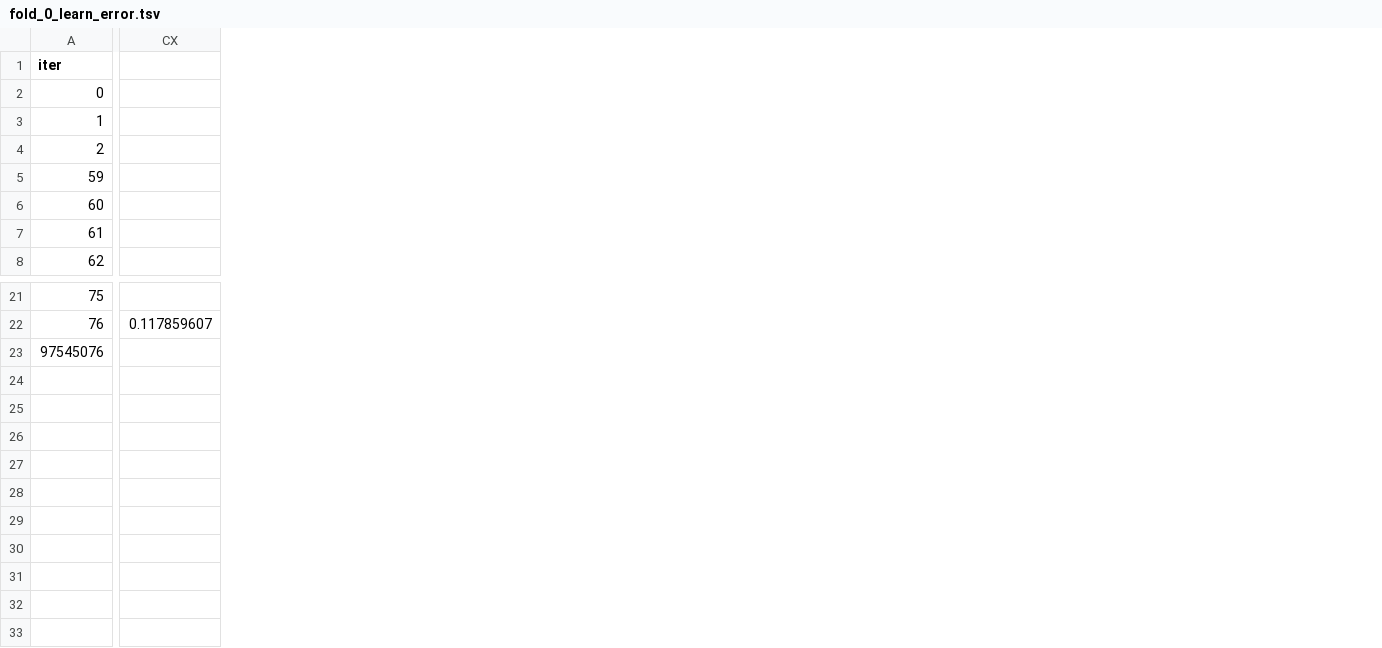
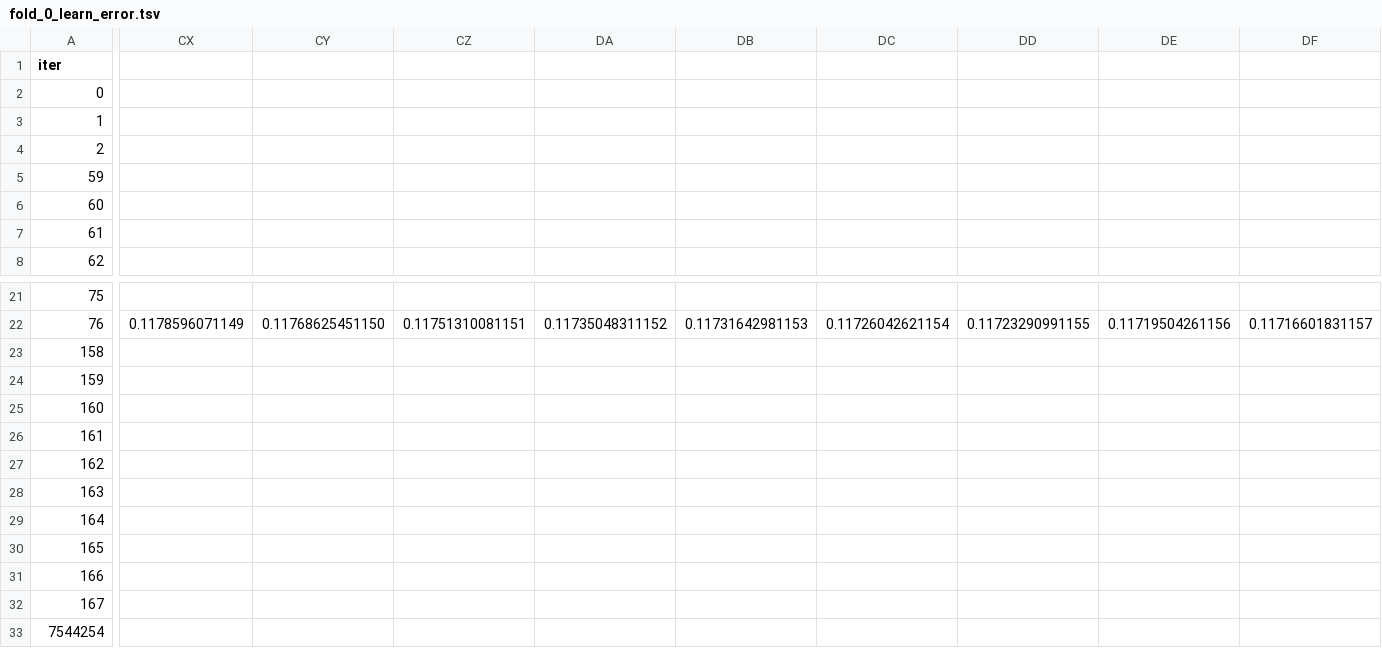
Before and after one commit to FKgk/AIFrenz2, a TSV file: catboost_info/fold_0_learn_error.tsv, drawn as a sheet; only a part is shown, gaps mark what is left out; removed rows and columns are numbered as before the commit, all else as after; rows hold the shown columns only; the diff covers the shown part only; the diff names each change by its address in the sheet, - before the commit and + after, or states it on an @@ line.

```diff
--- a/catboost_info/fold_0_learn_error.tsv
+++ b/catboost_info/fold_0_learn_error.tsv
-column CX, row 22: 0.117859607
+column CX, row 22: 0.1178596071149
+column CY, row 22: 0.11768625451150
+column CZ, row 22: 0.11751310081151
+column DA, row 22: 0.11735048311152
+column DB, row 22: 0.11731642981153
+column DC, row 22: 0.11726042621154
+column DD, row 22: 0.11723290991155
+column DE, row 22: 0.11719504261156
+column DF, row 22: 0.11716601831157
+row 23: 158
+row 24: 159
+row 25: 160
+row 26: 161
+row 27: 162
+row 28: 163
+row 29: 164
+row 30: 165
+row 31: 166
+row 32: 167
-A33 (iter): 97545076
+A33 (iter): 7544254
```
Also changed, not shown: 1 added column elsewhere in this file, catboost_info/fold_0_test_error.tsv, catboost_info/fold_0_time_left.tsv, 20 other files.
